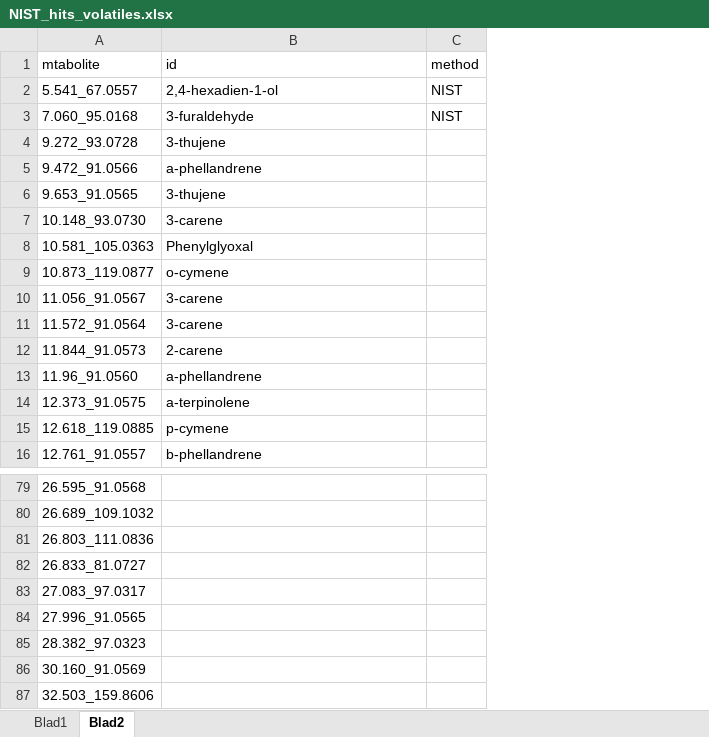
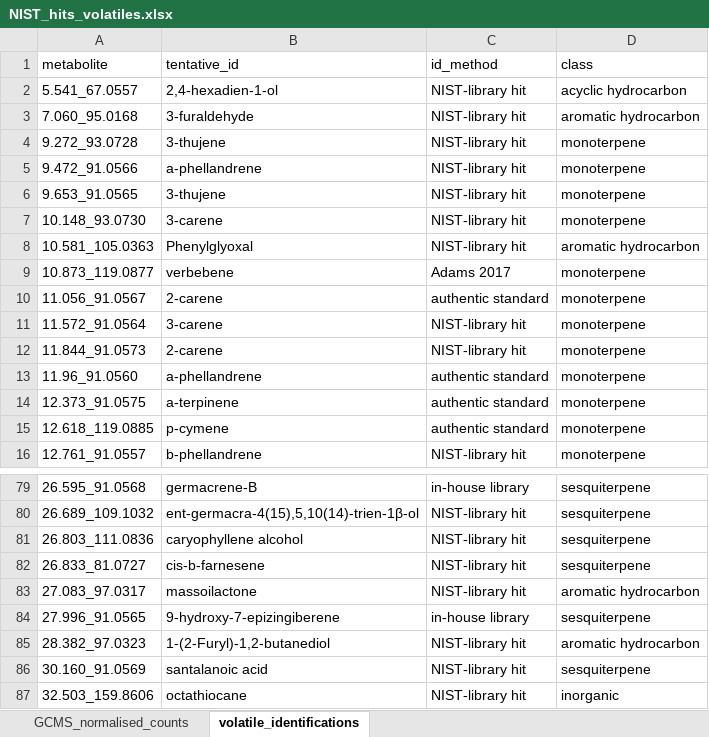
Before and after one commit to BleekerLab/natural-insecticides-thrips-whiteflies, an Excel workbook: Figure_3/volatile analytics/NIST_hits_volatiles.xlsx, sheet volatile_identifications, drawn as a sheet; only a part is shown, gaps mark what is left out; values as stored, in another font and other column widths than the file's, no borders; removed rows and columns are numbered as before the commit, all else as after; the diff covers the shown part only; the diff names each change by its address in the sheet, - before the commit and + after, or states it on an @@ line.

Commit message:
data volatile identification

```diff
--- a/Figure_3/volatile analytics/NIST_hits_volatiles.xlsx (sheet volatile_identifications)
+++ b/Figure_3/volatile analytics/NIST_hits_volatiles.xlsx (sheet volatile_identifications)
-sheet tab: Blad1
+sheet tab: GCMS_normalised_counts
-sheet tab: Blad2
+sheet tab: volatile_identifications
-column C, rows 2-3: NIST | NIST
+column C, rows 2-16: NIST-library hit | NIST-library hit | NIST-library hit | NIST-library hit | NIST-library hit | NIST-library hit | NIST-library hit | Adams 2017 | authentic standard | NIST-library hit | NIST-library hit | authentic standard | authentic standard | authentic standard | NIST-library hit; rows 79-87: in-house library | NIST-library hit | NIST-library hit | NIST-library hit | NIST-library hit | in-house library | NIST-library hit | NIST-library hit | NIST-library hit
+column D, rows 2-16: acyclic hydrocarbon | aromatic hydrocarbon | monoterpene | monoterpene | monoterpene | monoterpene | aromatic hydrocarbon | monoterpene | monoterpene | monoterpene | monoterpene | monoterpene | monoterpene | monoterpene | monoterpene; rows 79-87: sesquiterpene | sesquiterpene | sesquiterpene | sesquiterpene | aromatic hydrocarbon | sesquiterpene | aromatic hydrocarbon | sesquiterpene | inorganic
-row 1: mtabolite | id | method
+row 1: metabolite | tentative_id | id_method | class
-B9: o-cymene
+B9: verbebene
-B10: 3-carene
+B10: 2-carene
-B14: a-terpinolene
+B14: a-terpinene
-B79: (empty)
+B79: germacrene-B
-B80: (empty)
+B80: ent-germacra-4(15),5,10(14)-trien-1β-ol
-B81: (empty)
+B81: caryophyllene alcohol
-B82: (empty)
+B82: cis-b-farnesene
-B83: (empty)
+B83: massoilactone
-B84: (empty)
+B84: 9-hydroxy-7-epizingiberene
-B85: (empty)
+B85: 1-(2-Furyl)-1,2-butanediol
-B86: (empty)
+B86: santalanoic acid
-B87: (empty)
+B87: octathiocane
```
Also changed, not shown: 56 edited cells elsewhere in this sheet, sheet GCMS_normalised_counts, 2 other files.
